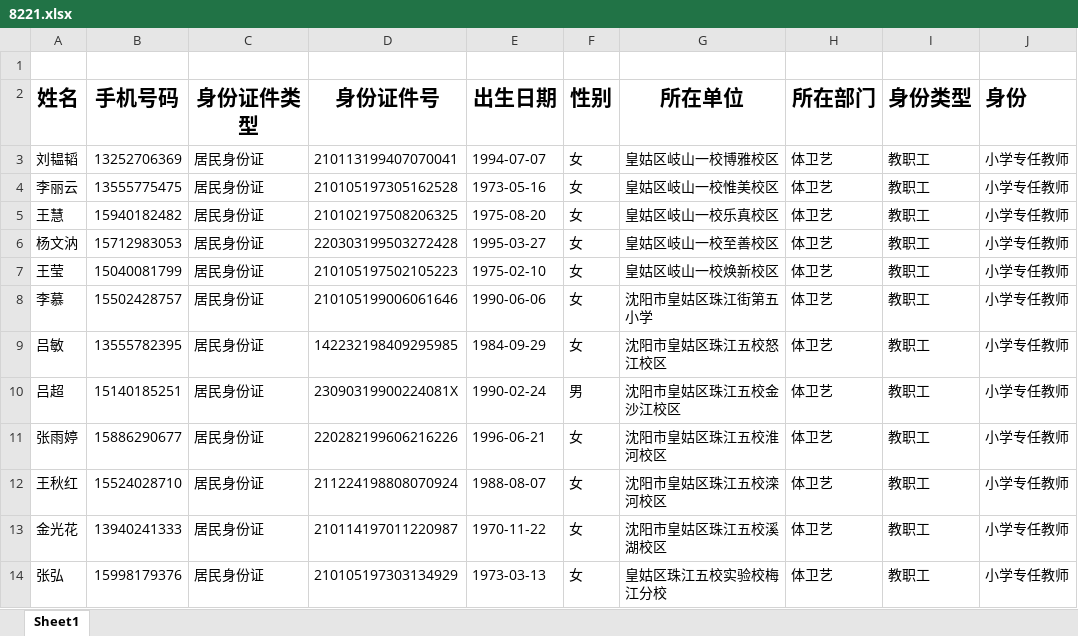
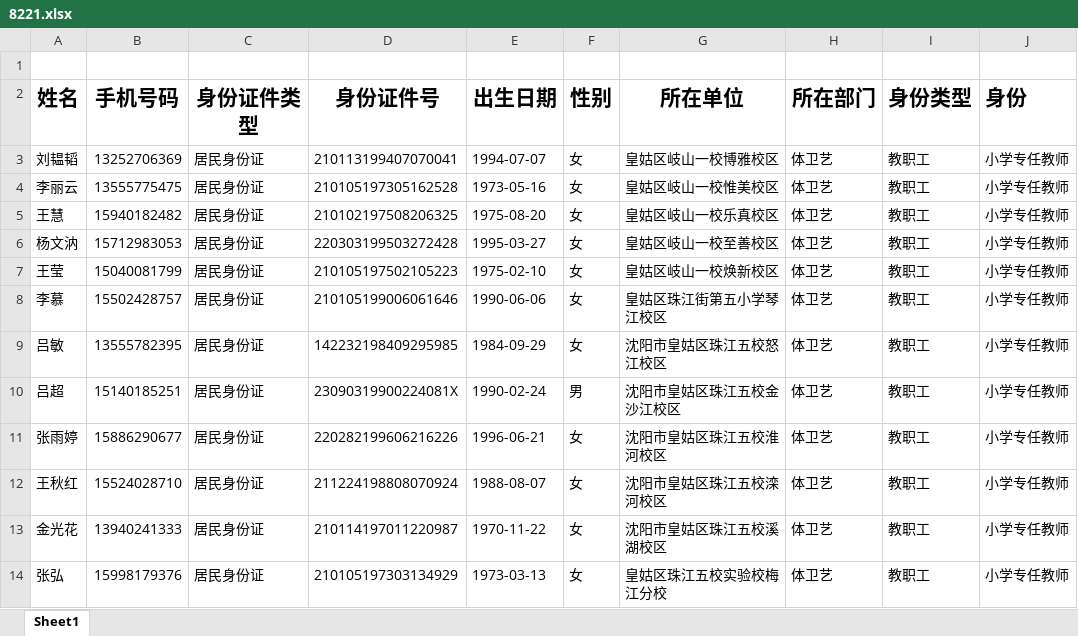
Before and after one commit to qyy752457002/School-Management-System, an Excel workbook: rules/8221.xlsx, sheet Sheet1, drawn as a sheet; only a part is shown; values as stored, in another font and other column widths than the file's, no borders; the diff names each change by its address in the sheet, - before the commit and + after, or states it on an @@ line.

Commit message:
feat：修改志佳要改的人

```diff
--- a/rules/8221.xlsx (sheet Sheet1)
+++ b/rules/8221.xlsx (sheet Sheet1)
-G8 (所在单位): 沈阳市皇姑区珠江街第五小学
+G8 (所在单位): 皇姑区珠江街第五小学琴江校区
```
